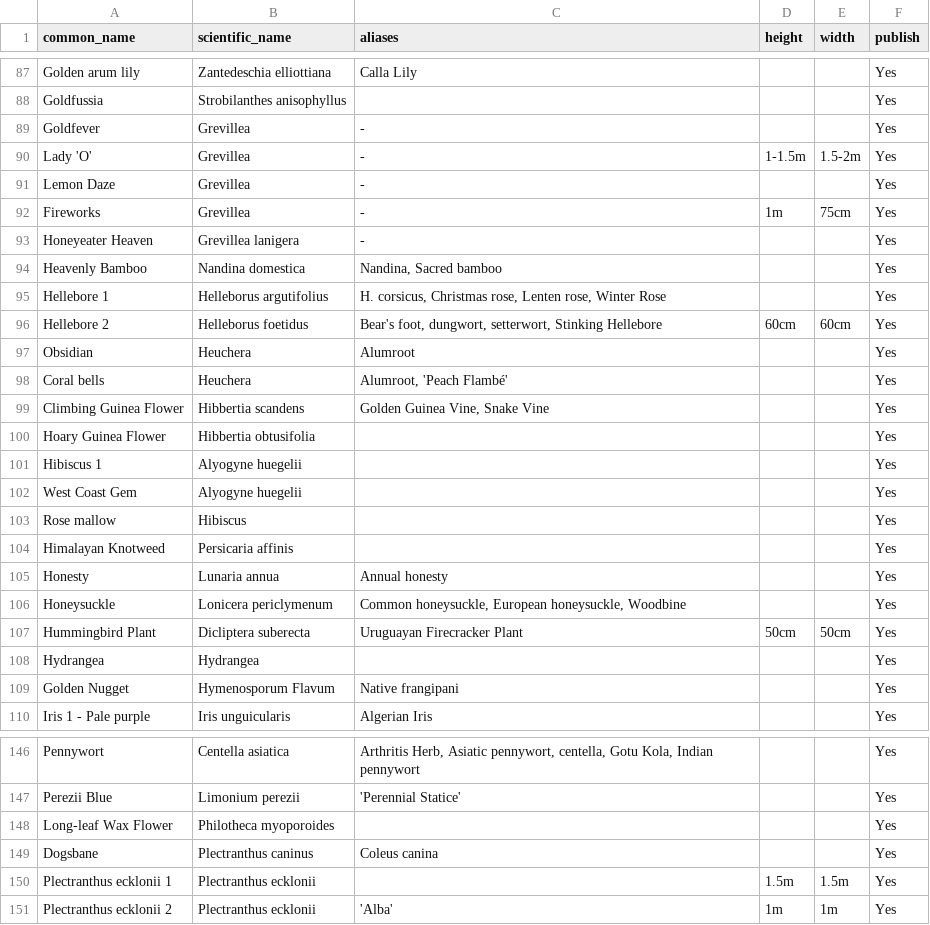
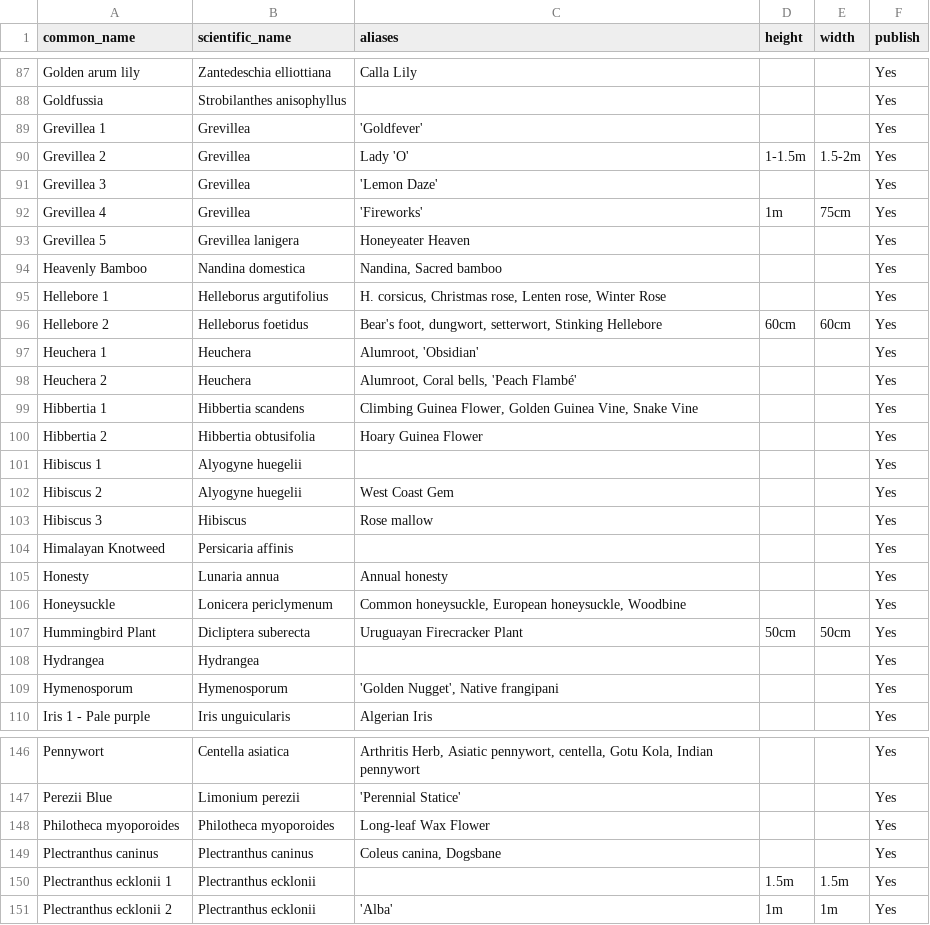
Before and after one commit to ronsavage/WWW-Garden-Design, a CSV file: data/flowers.garden.csv, drawn as a sheet; only a part is shown, gaps mark what is left out; the diff covers the shown part only.

```diff
--- a/data/flowers.garden.csv
+++ b/data/flowers.garden.csv
@@ -88,7 +88,7 @@
 "Goldfussia","Strobilanthes anisophyllus","","","","Yes"
-"Goldfever","Grevillea","-","","","Yes"
-"Lady 'O'","Grevillea","-","1-1.5m","1.5-2m","Yes"
-"Lemon Daze","Grevillea","-","","","Yes"
-"Fireworks","Grevillea","-","1m","75cm","Yes"
-"Honeyeater Heaven","Grevillea lanigera","-","","","Yes"
+"Grevillea 1","Grevillea","'Goldfever'","","","Yes"
+"Grevillea 2","Grevillea","Lady 'O'","1-1.5m","1.5-2m","Yes"
+"Grevillea 3","Grevillea","'Lemon Daze'","","","Yes"
+"Grevillea 4","Grevillea","'Fireworks'","1m","75cm","Yes"
+"Grevillea 5","Grevillea lanigera","Honeyeater Heaven","","","Yes"
 "Heavenly Bamboo","Nandina domestica","Nandina, Sacred bamboo","","","Yes"
@@ -96,9 +96,9 @@
 "Hellebore 2","Helleborus foetidus","Bear's foot, dungwort, setterwort, Stinking Hellebore","60cm","60cm","Yes"
-"Obsidian","Heuchera","Alumroot","","","Yes"
-"Coral bells","Heuchera","Alumroot, 'Peach Flambé'","","","Yes"
-"Climbing Guinea Flower","Hibbertia scandens","Golden Guinea Vine, Snake Vine","","","Yes"
-"Hoary Guinea Flower","Hibbertia obtusifolia","","","","Yes"
+"Heuchera 1","Heuchera","Alumroot, 'Obsidian'","","","Yes"
+"Heuchera 2","Heuchera","Alumroot, Coral bells, 'Peach Flambé'","","","Yes"
+"Hibbertia 1","Hibbertia scandens","Climbing Guinea Flower, Golden Guinea Vine, Snake Vine","","","Yes"
+"Hibbertia 2","Hibbertia obtusifolia","Hoary Guinea Flower","","","Yes"
 "Hibiscus 1","Alyogyne huegelii","","","","Yes"
-"West Coast Gem","Alyogyne huegelii","","","","Yes"
-"Rose mallow","Hibiscus","","","","Yes"
+"Hibiscus 2","Alyogyne huegelii","West Coast Gem","","","Yes"
+"Hibiscus 3","Hibiscus","Rose mallow","","","Yes"
 "Himalayan Knotweed","Persicaria affinis","","","","Yes"
@@ -108,3 +108,3 @@
 "Hydrangea","Hydrangea","","","","Yes"
-"Golden Nugget","Hymenosporum Flavum","Native frangipani","","","Yes"
+"Hymenosporum","Hymenosporum","'Golden Nugget', Native frangipani","","","Yes"
 "Iris 1 - Pale purple","Iris unguicularis","Algerian Iris","","","Yes"
@@ -147,4 +147,4 @@
 "Perezii Blue","Limonium perezii","'Perennial Statice'","","","Yes"
-"Long-leaf Wax Flower","Philotheca myoporoides","","","","Yes"
-"Dogsbane","Plectranthus caninus","Coleus canina","","","Yes"
+"Philotheca myoporoides","Philotheca myoporoides","Long-leaf Wax Flower","","","Yes"
+"Plectranthus caninus","Plectranthus caninus","Coleus canina, Dogsbane","","","Yes"
 "Plectranthus ecklonii 1","Plectranthus ecklonii","","1.5m","1.5m","Yes"
```
Also changed, not shown: 58 edited cells elsewhere in this file, data/attributes.csv, data/flowers.pipe.csv, 10 other files.
